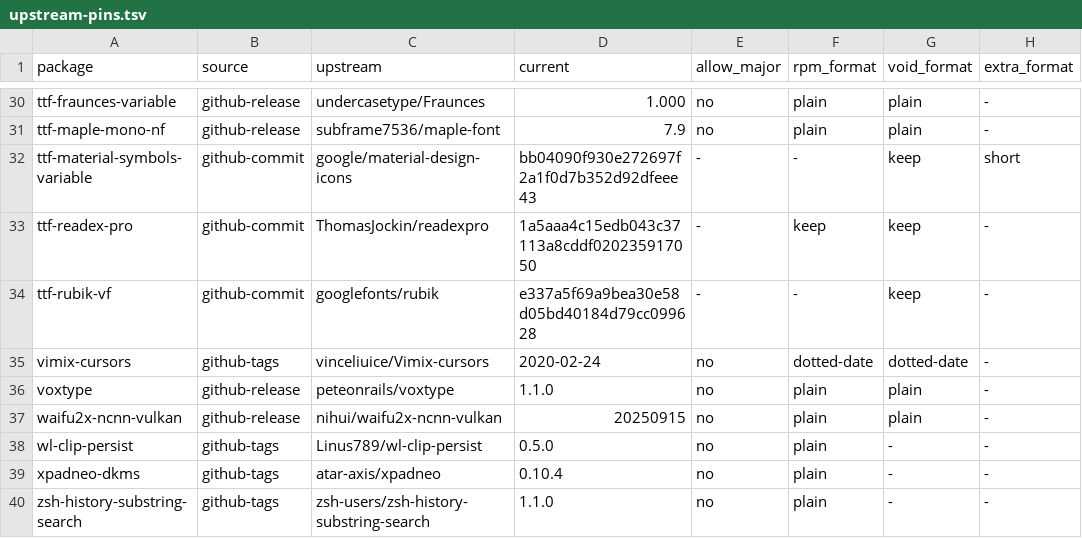
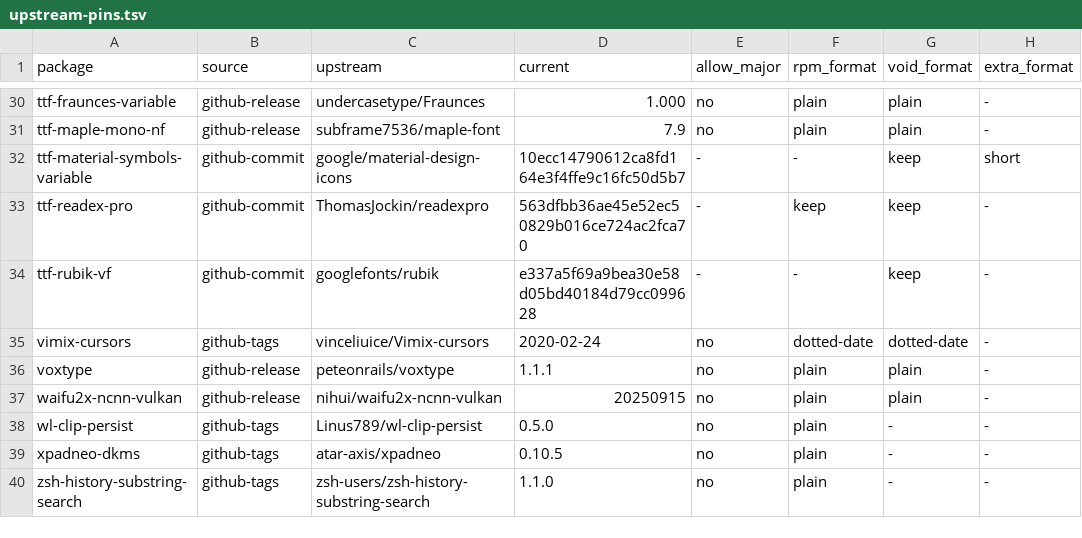
Before and after one commit to SrDicov/ryoku-void, a TSV file: system/packages/upstream-pins.tsv, drawn as a sheet; only a part is shown, gaps mark what is left out; the diff covers the shown part only; the diff names each change by its address in the sheet, - before the commit and + after, or states it on an @@ line.

```diff
--- a/system/packages/upstream-pins.tsv
+++ b/system/packages/upstream-pins.tsv
-D32 (current): bb04090f930e272697f2a1f0d7b352d92dfeee43
+D32 (current): 10ecc14790612ca8fd164e3f4ffe9c16fc50d5b7
-D33 (current): 1a5aaa4c15edb043c37113a8cddf020235917050
+D33 (current): 563dfbb36ae45e52ec50829b016ce724ac2fca70
-D36 (current): 1.1.0
+D36 (current): 1.1.1
-D39 (current): 0.10.4
+D39 (current): 0.10.5
```
Also changed, not shown: 11 edited cells elsewhere in this file, 35 other files.
